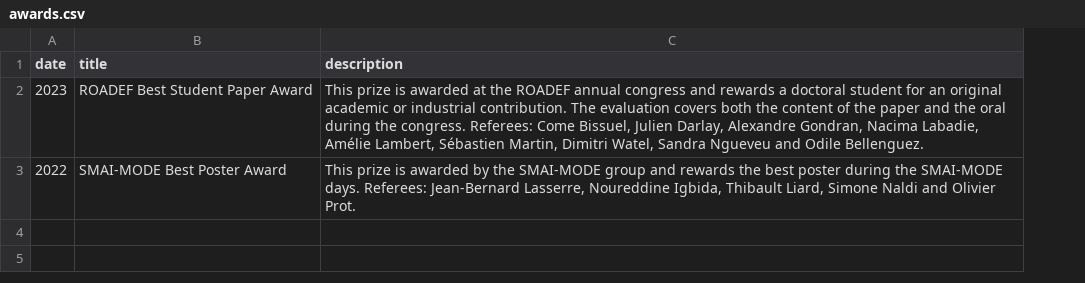
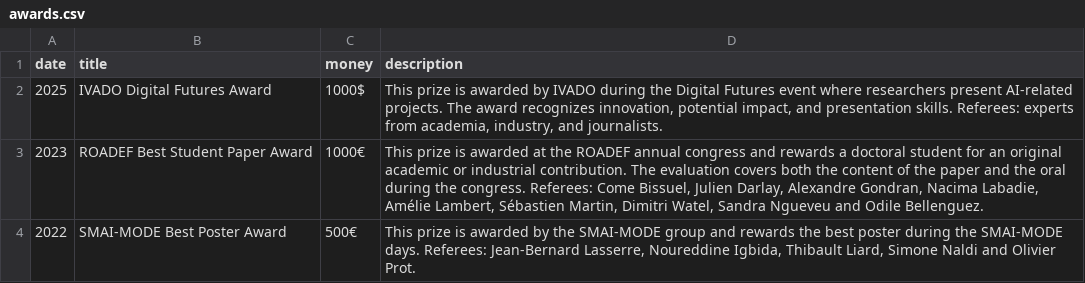
Before and after one commit to TheoGuyard/TheoGuyard.github.io, a CSV file: data/awards.csv, drawn as a sheet; addresses are those after the commit; the diff names each change by its address in the sheet, - before the commit and + after, or states it on an @@ line.

Commit message:
IVADO prize

```diff
--- a/data/awards.csv
+++ b/data/awards.csv
+column C (money), rows 3-4: 1000€ | 500€
+row 2: 2025 | IVADO Digital Futures Award | 1000$ | This prize is awarded by IVADO during the Digital Futures event where researchers present AI-related projects. The award recognizes innovation, potential impact, and presentation skills. Referees: experts from academia, industry, and journalists.
```
Also changed, not shown: data/grants.csv, data/positions.csv, 2 other files.
